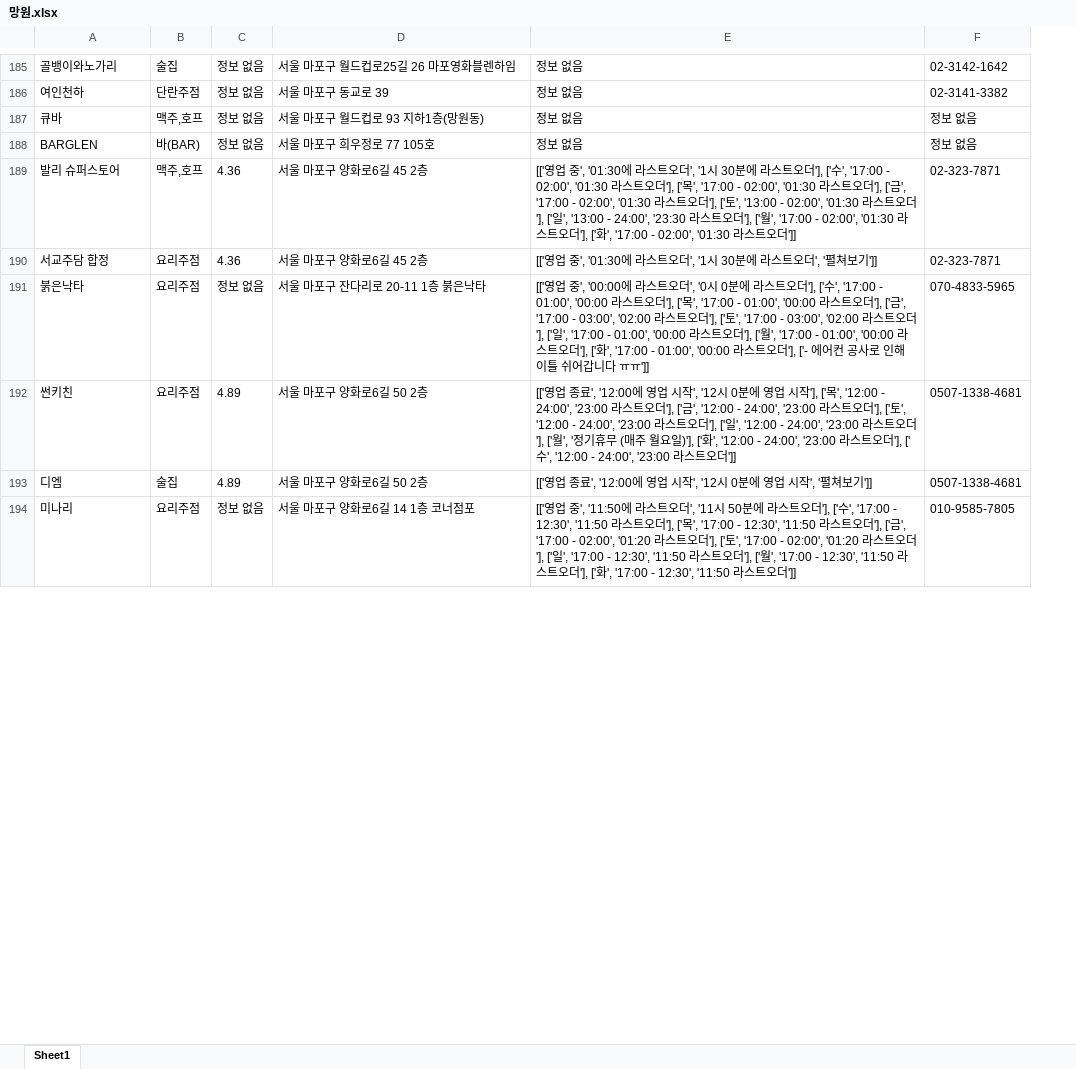
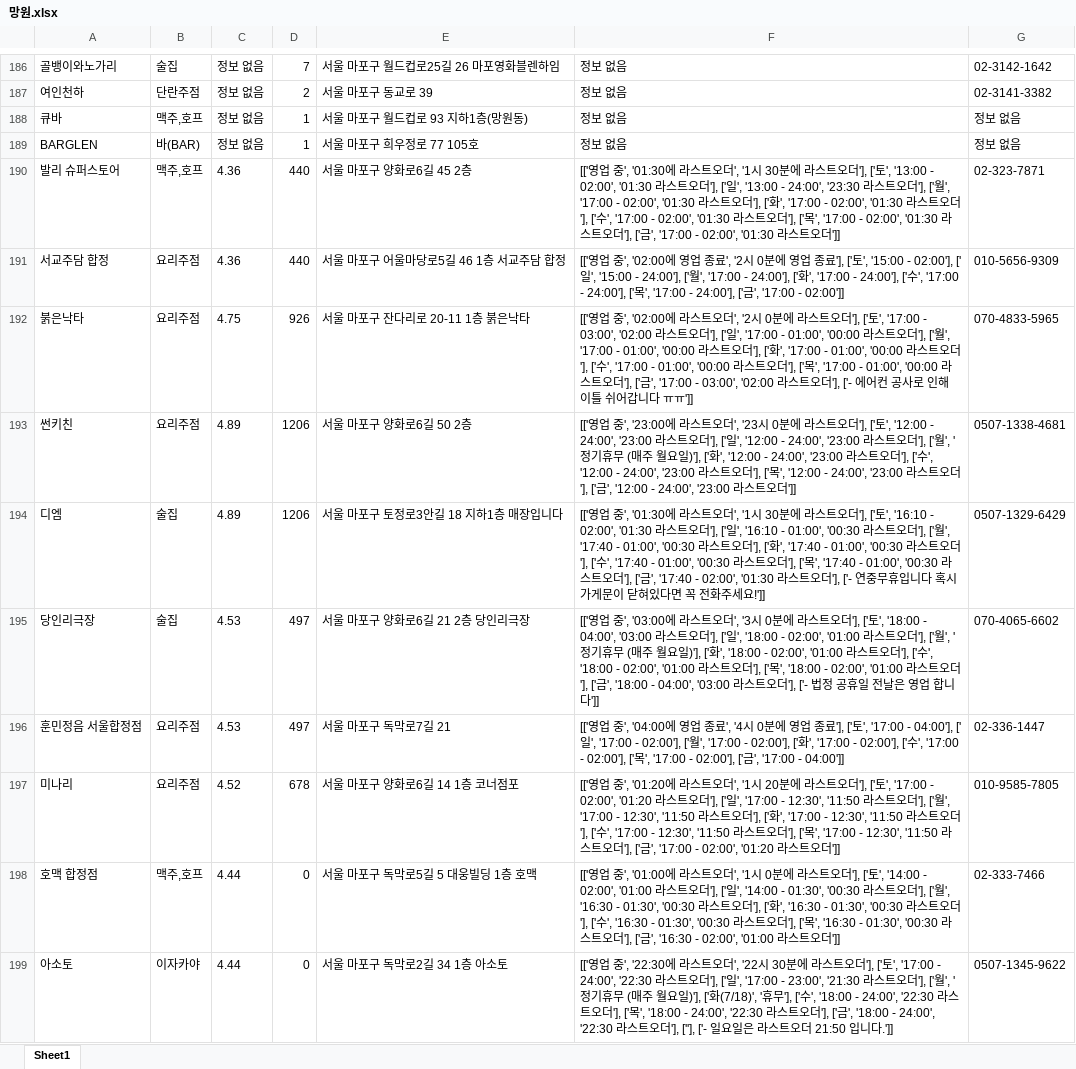
Before and after one commit to JaeY0ung/SimYaSikDang, an Excel workbook: excel/망원.xlsx, sheet Sheet1, drawn as a sheet; only a part is shown, gaps mark what is left out; values as stored, in another font and other column widths than the file's, no borders; removed rows and columns are numbered as before the commit, all else as after; the diff covers the shown part only; the diff names each change by its address in the sheet, - before the commit and + after, or states it on an @@ line.

```diff
--- a/excel/망원.xlsx (sheet Sheet1)
+++ b/excel/망원.xlsx (sheet Sheet1)
+column D, rows 186-194: 7 | 2 | 1 | 1 | 440 | 440 | 926 | 1206 | 1206; row 197: 678
-column E, rows 185-194: 정보 없음 | 정보 없음 | 정보 없음 | 정보 없음 | [['영업 중', '01:30에 라스트오더', '1시 30분에 라스트오더'], ['수', '17:00 - 02:00', '01:30 라스트오더'], ['목', '17:00 - 02:00', '01:30 라스트오더'], ['금', '17:00 - 02:00', '01:30 라스트오더'], ['토', '13:00 - 02:00', '01:30 라스트오더'], ['일', '13:00 - 24:00', '23:30 라스트오더'], ['월', '17:00 - 02:00', '01:30 라스트오더'], ['화', '17:00 - 02:00', '01:30 라스트오더']] | [['영업 중', '01:30에 라스트오더', '1시 30분에 라스트오더', '펼쳐보기']] | [['영업 중', '00:00에 라스트오더', '0시 0분에 라스트오더'], ['수', '17:00 - 01:00', '00:00 라스트오더'], ['목', '17:00 - 01:00', '00:00 라스트오더'], ['금', '17:00 - 03:00', '02:00 라스트오더'], ['토', '17:00 - 03:00', '02:00 라스트오더'], ['일', '17:00 - 01:00', '00:00 라스트오더'], ['월', '17:00 - 01:00', '00:00 라스트오더'], ['화', '17:00 - 01:00', '00:00 라스트오더'], ['- 에어컨 공사로 인해 이틀 쉬어갑니다 ㅠㅠ']] | [['영업 종료', '12:00에 영업 시작', '12시 0분에 영업 시작'], ['목', '12:00 - 24:00', '23:00 라스트오더'], ['금', '12:00 - 24:00', '23:00 라스트오더'], ['토', '12:00 - 24:00', '23:00 라스트오더'], ['일', '12:00 - 24:00', '23:00 라스트오더'], ['월', '정기휴무 (매주 월요일)'], ['화', '12:00 - 24:00', '23:00 라스트오더'], ['수', '12:00 - 24:00', '23:00 라스트오더']] | [['영업 종료', '12:00에 영업 시작', '12시 0분에 영업 시작', '펼쳐보기']] | [['영업 중', '11:50에 라스트오더', '11시 50분에 라스트오더'], ['수', '17:00 - 12:30', '11:50 라스트오더'], ['목', '17:00 - 12:30', '11:50 라스트오더'], ['금', '17:00 - 02:00', '01:20 라스트오더'], ['토', '17:00 - 02:00', '01:20 라스트오더'], ['일', '17:00 - 12:30', '11:50 라스트오더'], ['월', '17:00 - 12:30', '11:50 라스트오더'], ['화', '17:00 - 12:30', '11:50 라스트오더']]
+column F, rows 186-194: 정보 없음 | 정보 없음 | 정보 없음 | 정보 없음 | [['영업 중', '01:30에 라스트오더', '1시 30분에 라스트오더'], ['토', '13:00 - 02:00', '01:30 라스트오더'], ['일', '13:00 - 24:00', '23:30 라스트오더'], ['월', '17:00 - 02:00', '01:30 라스트오더'], ['화', '17:00 - 02:00', '01:30 라스트오더'], ['수', '17:00 - 02:00', '01:30 라스트오더'], ['목', '17:00 - 02:00', '01:30 라스트오더'], ['금', '17:00 - 02:00', '01:30 라스트오더']] | [['영업 중', '02:00에 영업 종료', '2시 0분에 영업 종료'], ['토', '15:00 - 02:00'], ['일', '15:00 - 24:00'], ['월', '17:00 - 24:00'], ['화', '17:00 - 24:00'], ['수', '17:00 - 24:00'], ['목', '17:00 - 24:00'], ['금', '17:00 - 02:00']] | [['영업 중', '02:00에 라스트오더', '2시 0분에 라스트오더'], ['토', '17:00 - 03:00', '02:00 라스트오더'], ['일', '17:00 - 01:00', '00:00 라스트오더'], ['월', '17:00 - 01:00', '00:00 라스트오더'], ['화', '17:00 - 01:00', '00:00 라스트오더'], ['수', '17:00 - 01:00', '00:00 라스트오더'], ['목', '17:00 - 01:00', '00:00 라스트오더'], ['금', '17:00 - 03:00', '02:00 라스트오더'], ['- 에어컨 공사로 인해 이틀 쉬어갑니다 ㅠㅠ']] | [['영업 중', '23:00에 라스트오더', '23시 0분에 라스트오더'], ['토', '12:00 - 24:00', '23:00 라스트오더'], ['일', '12:00 - 24:00', '23:00 라스트오더'], ['월', '정기휴무 (매주 월요일)'], ['화', '12:00 - 24:00', '23:00 라스트오더'], ['수', '12:00 - 24:00', '23:00 라스트오더'], ['목', '12:00 - 24:00', '23:00 라스트오더'], ['금', '12:00 - 24:00', '23:00 라스트오더']] | [['영업 중', '01:30에 라스트오더', '1시 30분에 라스트오더'], ['토', '16:10 - 02:00', '01:30 라스트오더'], ['일', '16:10 - 01:00', '00:30 라스트오더'], ['월', '17:40 - 01:00', '00:30 라스트오더'], ['화', '17:40 - 01:00', '00:30 라스트오더'], ['수', '17:40 - 01:00', '00:30 라스트오더'], ['목', '17:40 - 01:00', '00:30 라스트오더'], ['금', '17:40 - 02:00', '01:30 라스트오더'], ['- 연중무휴입니다 혹시 가게문이 닫혀있다면 꼭 전화주세요!']]; row 197: [['영업 중', '01:20에 라스트오더', '1시 20분에 라스트오더'], ['토', '17:00 - 02:00', '01:20 라스트오더'], ['일', '17:00 - 12:30', '11:50 라스트오더'], ['월', '17:00 - 12:30', '11:50 라스트오더'], ['화', '17:00 - 12:30', '11:50 라스트오더'], ['수', '17:00 - 12:30', '11:50 라스트오더'], ['목', '17:00 - 12:30', '11:50 라스트오더'], ['금', '17:00 - 02:00', '01:20 라스트오더']]
-E191: 서울 마포구 양화로6길 45 2층
+E191: 서울 마포구 어울마당로5길 46 1층 서교주담 합정
-G191: 02-323-7871
+G191: 010-5656-9309
-C192: 정보 없음
+C192: 4.75
-E194: 서울 마포구 양화로6길 50 2층
+E194: 서울 마포구 토정로3안길 18 지하1층 매장입니다
-G194: 0507-1338-4681
+G194: 0507-1329-6429
+row 195: 당인리극장 | 술집 | 4.53 | 497 | 서울 마포구 양화로6길 21 2층 당인리극장 | [['영업 중', '03:00에 라스트오더', '3시 0분에 라스트오더'], ['토', '18:00 - 04:00', '03:00 라스트오더'], ['일', '18:00 - 02:00', '01:00 라스트오더'], ['월', '정기휴무 (매주 월요일)'], ['화', '18:00 - 02:00', '01:00 라스트오더'], ['수', '18:00 - 02:00', '01:00 라스트오더'], ['목', '18:00 - 02:00', '01:00 라스트오더'], ['금', '18:00 - 04:00', '03:00 라스트오더'], ['- 법정 공휴일 전날은 영업 합니다']] | 070-4065-6602
+row 196: 훈민정음 서울합정점 | 요리주점 | 4.53 | 497 | 서울 마포구 독막로7길 21 | [['영업 중', '04:00에 영업 종료', '4시 0분에 영업 종료'], ['토', '17:00 - 04:00'], ['일', '17:00 - 02:00'], ['월', '17:00 - 02:00'], ['화', '17:00 - 02:00'], ['수', '17:00 - 02:00'], ['목', '17:00 - 02:00'], ['금', '17:00 - 04:00']] | 02-336-1447
-C197: 정보 없음
+C197: 4.52
+row 198: 호맥 합정점 | 맥주,호프 | 4.44 | 0 | 서울 마포구 독막로5길 5 대웅빌딩 1층 호맥 | [['영업 중', '01:00에 라스트오더', '1시 0분에 라스트오더'], ['토', '14:00 - 02:00', '01:00 라스트오더'], ['일', '14:00 - 01:30', '00:30 라스트오더'], ['월', '16:30 - 01:30', '00:30 라스트오더'], ['화', '16:30 - 01:30', '00:30 라스트오더'], ['수', '16:30 - 01:30', '00:30 라스트오더'], ['목', '16:30 - 01:30', '00:30 라스트오더'], ['금', '16:30 - 02:00', '01:00 라스트오더']] | 02-333-7466
+row 199: 아소토 | 이자카야 | 4.44 | 0 | 서울 마포구 독막로2길 34 1층 아소토 | [['영업 중', '22:30에 라스트오더', '22시 30분에 라스트오더'], ['토', '17:00 - 24:00', '22:30 라스트오더'], ['일', '17:00 - 23:00', '21:30 라스트오더'], ['월', '정기휴무 (매주 월요일)'], ['화(7/18)', '휴무'], ['수', '18:00 - 24:00', '22:30 라스트오더'], ['목', '18:00 - 24:00', '22:30 라스트오더'], ['금', '18:00 - 24:00', '22:30 라스트오더'], [''], ['- 일요일은 라스트오더 21:50 입니다.']] | 0507-1345-9622
```
Also changed, not shown: 84 added rows, 88 removed rows, 24 moved rows and 148 edited cells elsewhere in this sheet, excel/망원_processed.xlsx, excel/연남동.xlsx, 23 other files.
